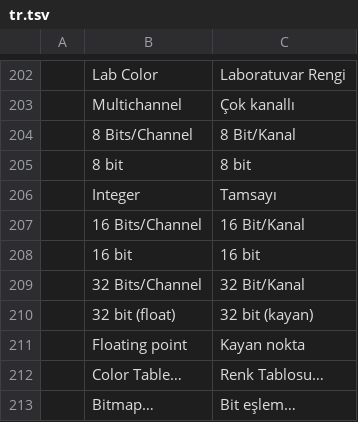
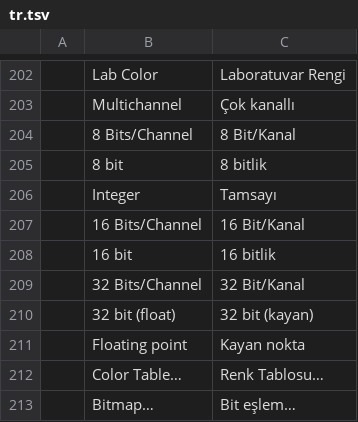
Before and after one commit to david419kr/photocraft-qwen-edit, a TSV file: crates/ui-egui/src/i18n/tr.tsv, drawn as a sheet; only a part is shown, gaps mark what is left out.

```diff
--- a/crates/ui-egui/src/i18n/tr.tsv
+++ b/crates/ui-egui/src/i18n/tr.tsv
@@ -204,6 +204,6 @@
 	8 Bits/Channel	8 Bit/Kanal
-	8 bit	8 bit
+	8 bit	8 bitlik
 	Integer	Tamsayı
 	16 Bits/Channel	16 Bit/Kanal
-	16 bit	16 bit
+	16 bit	16 bitlik
 	32 Bits/Channel	32 Bit/Kanal
```
Also changed, not shown: 2 other files.
